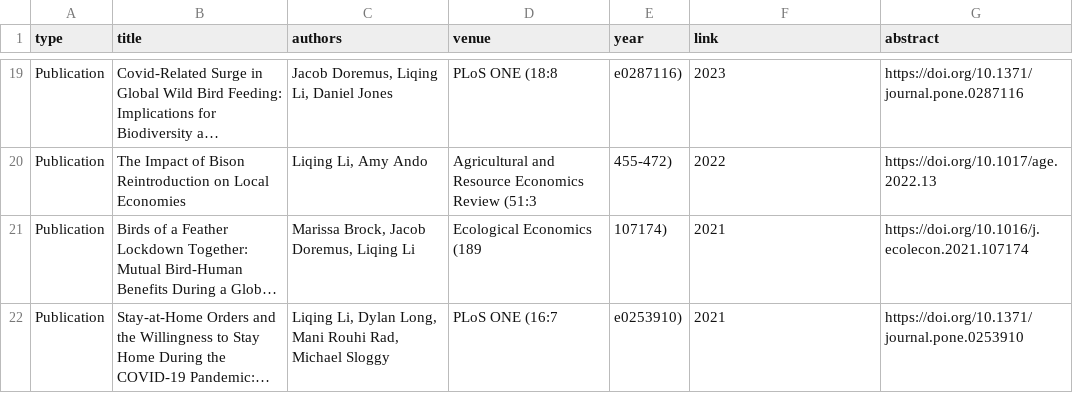
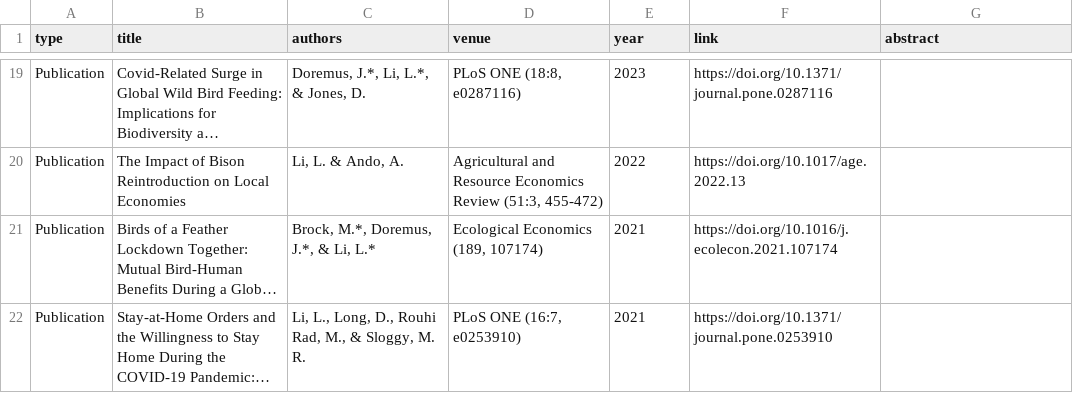
Before and after one commit to Liqing-Li/academic-website, a CSV file: data/publications.csv, drawn as a sheet; only a part is shown, gaps mark what is left out; long unchanged cells end in …; the diff covers the shown part only; the diff names each change by its address in the sheet, - before the commit and + after, or states it on an @@ line.

Commit message:
Fix author name format and CSV column-shift bug in publications
- Author names now match the CV's "Last, F." convention (with * and +
  authorship markers) instead of expanded first names
- Several venue values contained unquoted commas (e.g. "PLoS ONE (18:8,
  e0287116)"), which silently shifted year/link/abstract into the wrong
  columns for about a third of the rows — rebuilt the CSV with proper
  quoting so this can't happen again
- Escaped literal "*" in the R rendering code so authorship markers
  don't get misread as markdown emphasis
- Cleared the stale _freeze/research cache, which was masking the CSV
  fix on the previous render (freeze doesn't know the .qmd depends on
  data/publications.csv)

```diff
--- a/data/publications.csv
+++ b/data/publications.csv
-C19 (authors): Jacob Doremus, Liqing Li, Daniel Jones
+C19 (authors): Doremus, J.*, Li, L.*, & Jones, D.
-D19 (venue): PLoS ONE (18:8
+D19 (venue): PLoS ONE (18:8, e0287116)
-E19 (year): e0287116)
+E19 (year): 2023
-F19 (link): 2023
+F19 (link): https://doi.org/10.1371/journal.pone.0287116
-G19 (abstract): https://doi.org/10.1371/journal.pone.0287116
+G19 (abstract): (empty)
-C20 (authors): Liqing Li, Amy Ando
+C20 (authors): Li, L. & Ando, A.
-D20 (venue): …Economics Review (51:3
+D20 (venue): …Economics Review (51:3, 455-472)
-E20 (year): 455-472)
+E20 (year): 2022
-F20 (link): 2022
+F20 (link): https://doi.org/10.1017/age.2022.13
-G20 (abstract): https://doi.org/10.1017/age.2022.13
+G20 (abstract): (empty)
-C21 (authors): Marissa Brock, Jacob Doremus, Liqing Li
+C21 (authors): Brock, M.*, Doremus, J.*, & Li, L.*
-D21 (venue): Ecological Economics (189
+D21 (venue): Ecological Economics (189, 107174)
-E21 (year): 107174)
+E21 (year): 2021
-F21 (link): 2021
+F21 (link): https://doi.org/10.1016/j.ecolecon.2021.107174
-G21 (abstract): https://doi.org/10.1016/j.ecolecon.2021.107174
+G21 (abstract): (empty)
-C22 (authors): Liqing Li, Dylan Long, Mani Rouhi Rad, Michael Sloggy
+C22 (authors): Li, L., Long, D., Rouhi Rad, M., & Sloggy, M. R.
-D22 (venue): PLoS ONE (16:7
+D22 (venue): PLoS ONE (16:7, e0253910)
-E22 (year): e0253910)
+E22 (year): 2021
-F22 (link): 2021
+F22 (link): https://doi.org/10.1371/journal.pone.0253910
-G22 (abstract): https://doi.org/10.1371/journal.pone.0253910
+G22 (abstract): (empty)
```
Also changed, not shown: 33 edited cells elsewhere in this file, 3 other files.
